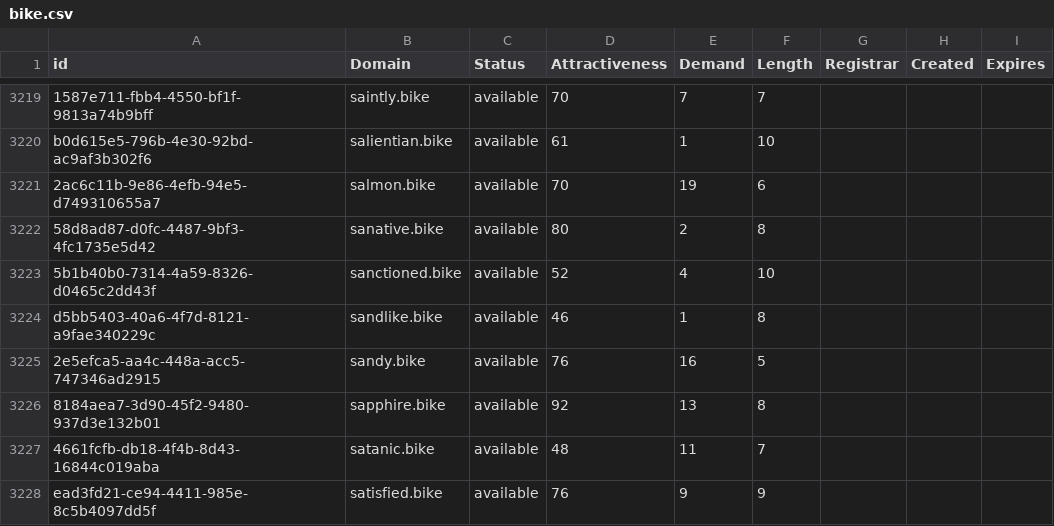
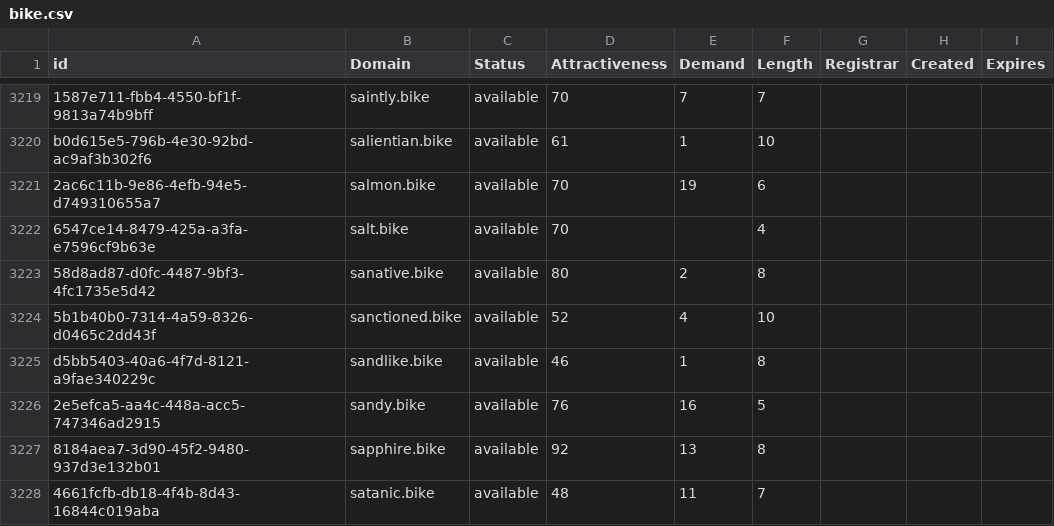
Before and after one commit to UniqueDomains/bike-oneword-domains, a CSV file: bike.csv, drawn as a sheet; only a part is shown, gaps mark what is left out; the shorter side is filled out with more unchanged rows.

Commit message:
Domains update

```diff
--- a/bike.csv
+++ b/bike.csv
@@ -3221,2 +3221,3 @@ b0d615e5-796b-4e30-92bd-ac9af3b302f6,salientian.bike,available,61,1,10,,,
 2ac6c11b-9e86-4efb-94e5-d749310655a7,salmon.bike,available,70,19,6,,,
+6547ce14-8479-425a-a3fa-e7596cf9b63e,salt.bike,available,70,,4,,,
 58d8ad87-d0fc-4487-9bf3-4fc1735e5d42,sanative.bike,available,80,2,8,,,
```
Also changed, not shown: 2 other files.
